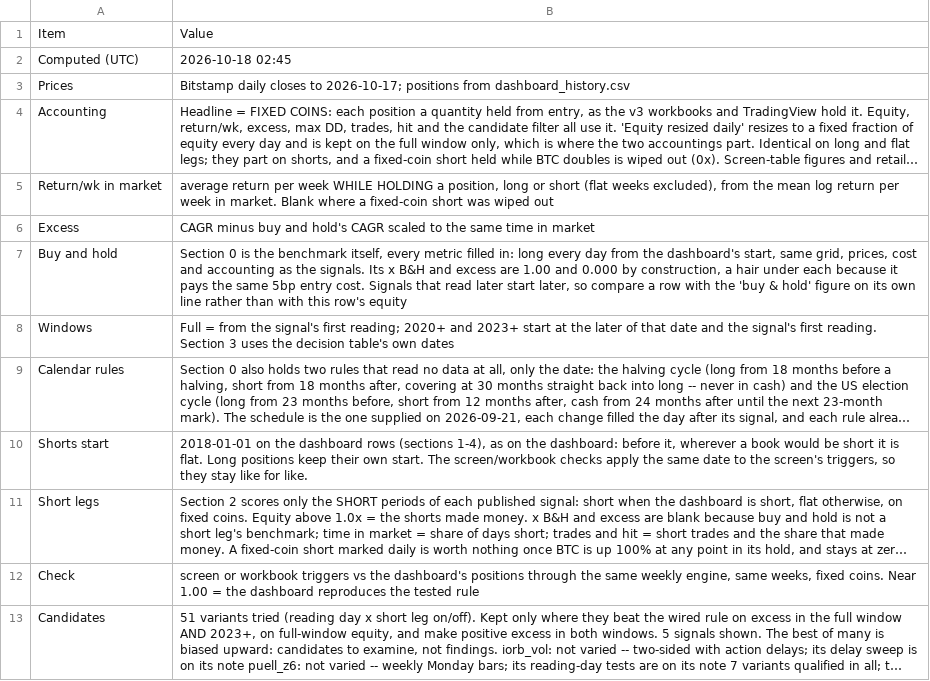
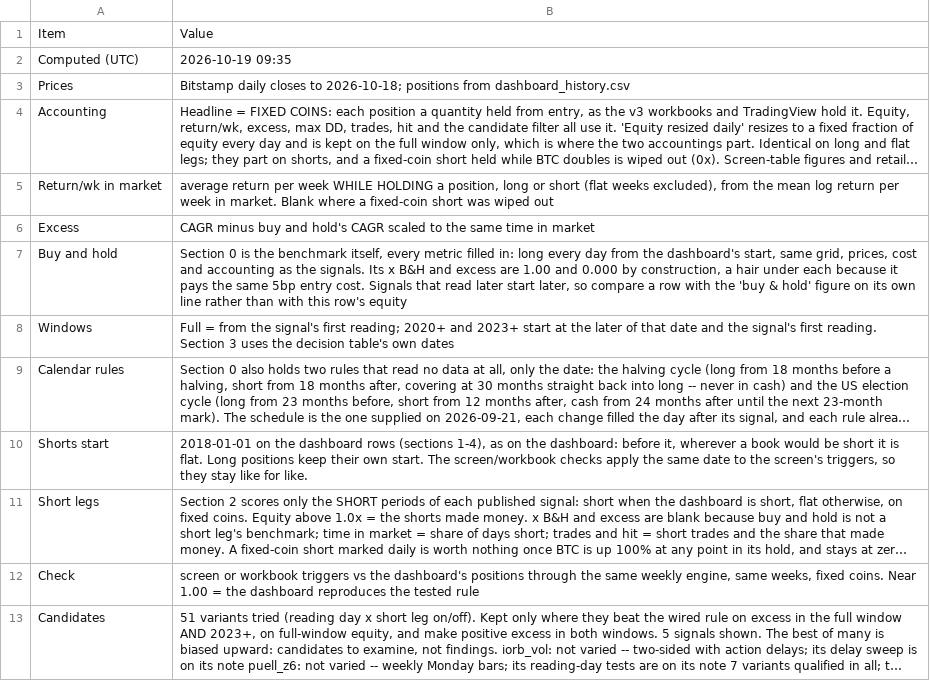
Before and after one commit to 3Jack1/btc-credit-dashboard, a CSV file: performance_table_meta.csv, drawn as a sheet; long unchanged cells end in …; the diff names each change by its address in the sheet, - before the commit and + after, or states it on an @@ line.

```diff
--- a/performance_table_meta.csv
+++ b/performance_table_meta.csv
-B2: 2026-10-18 02:45
+B2: 2026-10-19 09:35
-B3: …closes to 2026-10-17; positions from…
+B3: …closes to 2026-10-18; positions from…
```
Also changed, not shown: performance_table.csv.
